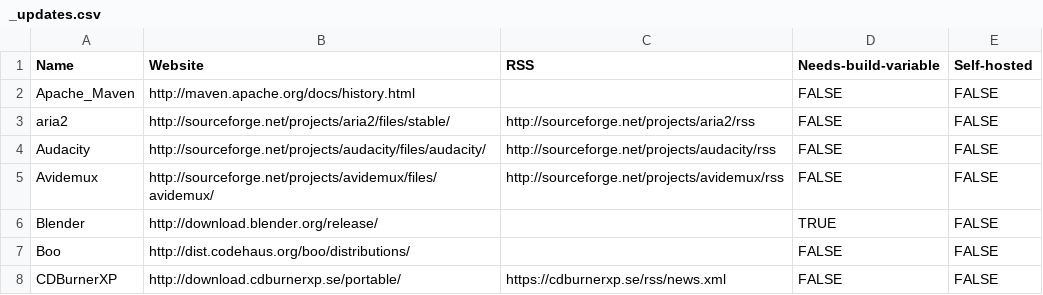
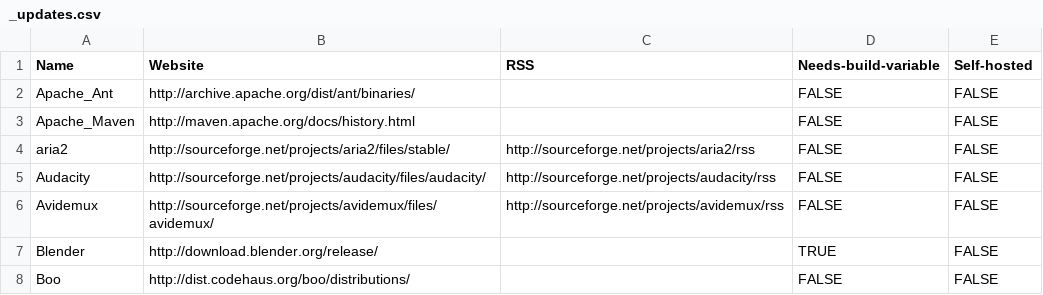
Before and after one commit to morevnaproject/0install.de-templates, a CSV file: _updates.csv, drawn as a sheet; only a part is shown; the shorter side is filled out with more unchanged rows.

Commit message:
Added Apache Ant

```diff
--- a/_updates.csv
+++ b/_updates.csv
@@ -1,2 +1,3 @@
 Name,Website,RSS,Needs-build-variable,Self-hosted
+Apache_Ant,http://archive.apache.org/dist/ant/binaries/,,FALSE,FALSE
 Apache_Maven,http://maven.apache.org/docs/history.html,,FALSE,FALSE
```
Also changed, not shown: 1 other file.
